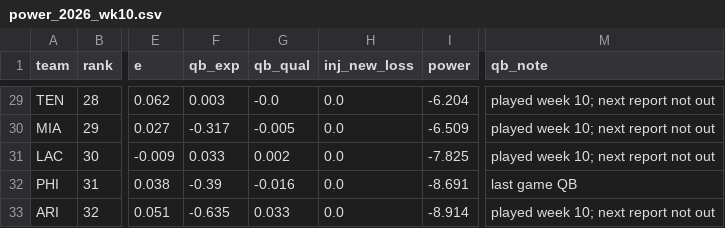
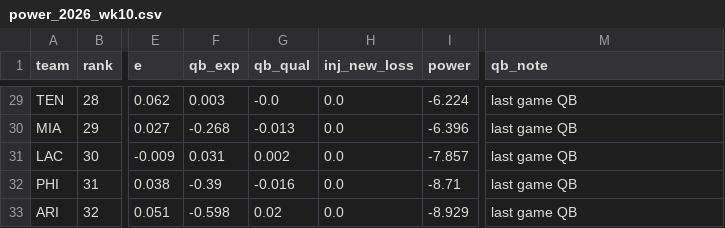
Before and after one commit to sethbergstein/cfb-power-rankings, a CSV file: nfl/site_data/power_2026_wk10.csv, drawn as a sheet; only a part is shown, gaps mark what is left out; the diff covers the shown part only; the diff names each change by its address in the sheet, - before the commit and + after, or states it on an @@ line.

```diff
--- a/nfl/site_data/power_2026_wk10.csv
+++ b/nfl/site_data/power_2026_wk10.csv
-I29 (power): -6.204
+I29 (power): -6.224
-M29:M31 (qb_note): played week 10; next report not out
+M29:M31 (qb_note): last game QB
-F30 (qb_exp): -0.317
+F30 (qb_exp): -0.268
-G30 (qb_qual): -0.005
+G30 (qb_qual): -0.013
-I30 (power): -6.509
+I30 (power): -6.396
-F31 (qb_exp): 0.033
+F31 (qb_exp): 0.031
-I31 (power): -7.825
+I31 (power): -7.857
-I32 (power): -8.691
+I32 (power): -8.71
-F33 (qb_exp): -0.635
+F33 (qb_exp): -0.598
-G33 (qb_qual): 0.033
+G33 (qb_qual): 0.02
-I33 (power): -8.914
+I33 (power): -8.929
-M33 (qb_note): played week 10; next report not out
+M33 (qb_note): last game QB
```
Also changed, not shown: 85 edited cells elsewhere in this file, 43 other files.
